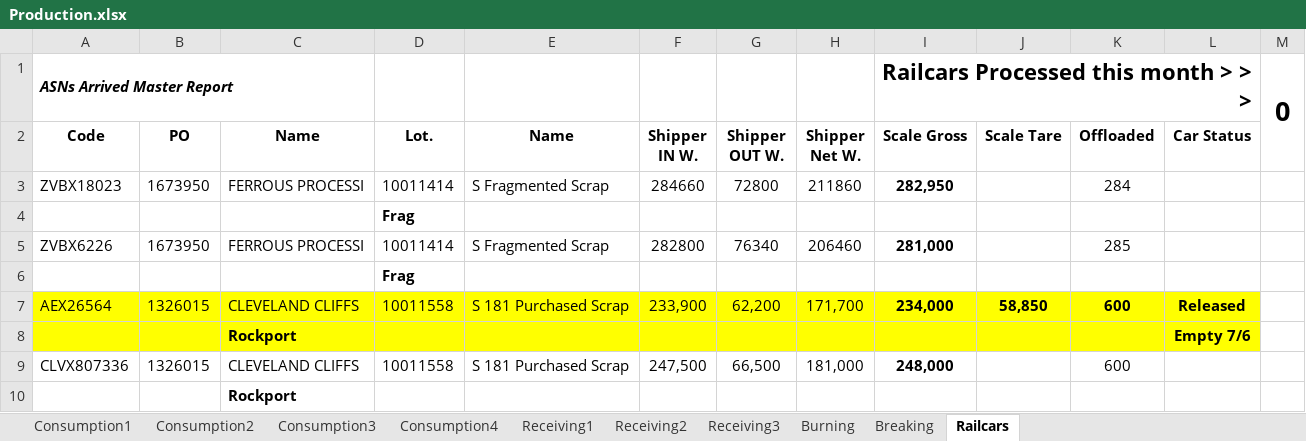
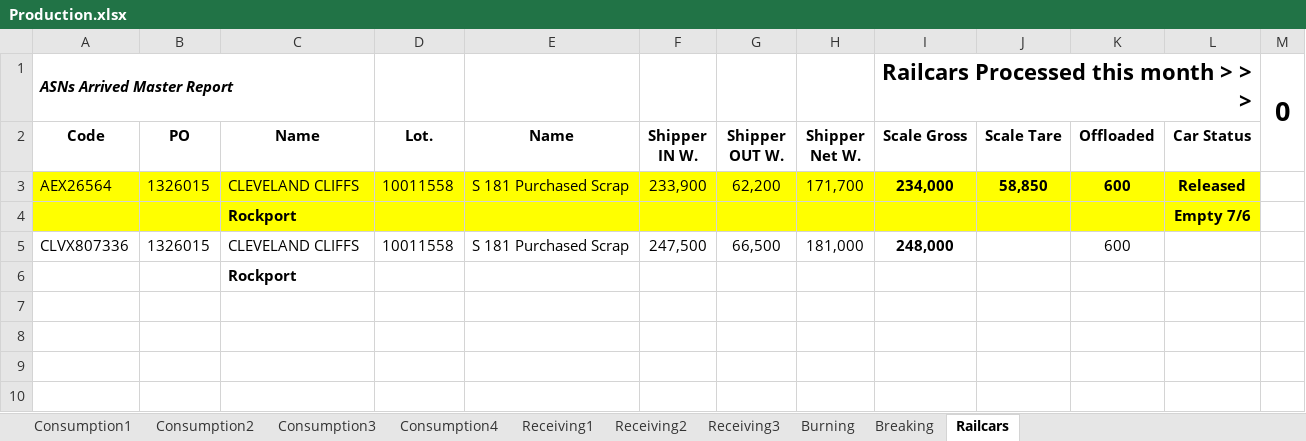
Before and after one commit to Harsco36Map/Yardmap, an Excel workbook: Production.xlsx, sheet Railcars, drawn as a sheet; values as stored, in another font and other column widths than the file's, no borders; the diff names each change by its address in the sheet, - before the commit and + after, or states it on an @@ line.

```diff
--- a/Production.xlsx (sheet Railcars)
+++ b/Production.xlsx (sheet Railcars)
-row 3: ZVBX18023 | 1673950 | FERROUS PROCESSI | 10011414 | S Fragmented Scrap | 284660 | 72800 | 211860 | 282,950 |  | 284
-row 4:  |  |  | Frag
-row 5: ZVBX6226 | 1673950 | FERROUS PROCESSI | 10011414 | S Fragmented Scrap | 282800 | 76340 | 206460 | 281,000 |  | 285
-row 6:  |  |  | Frag
```
Also changed, not shown: 1 other file.
